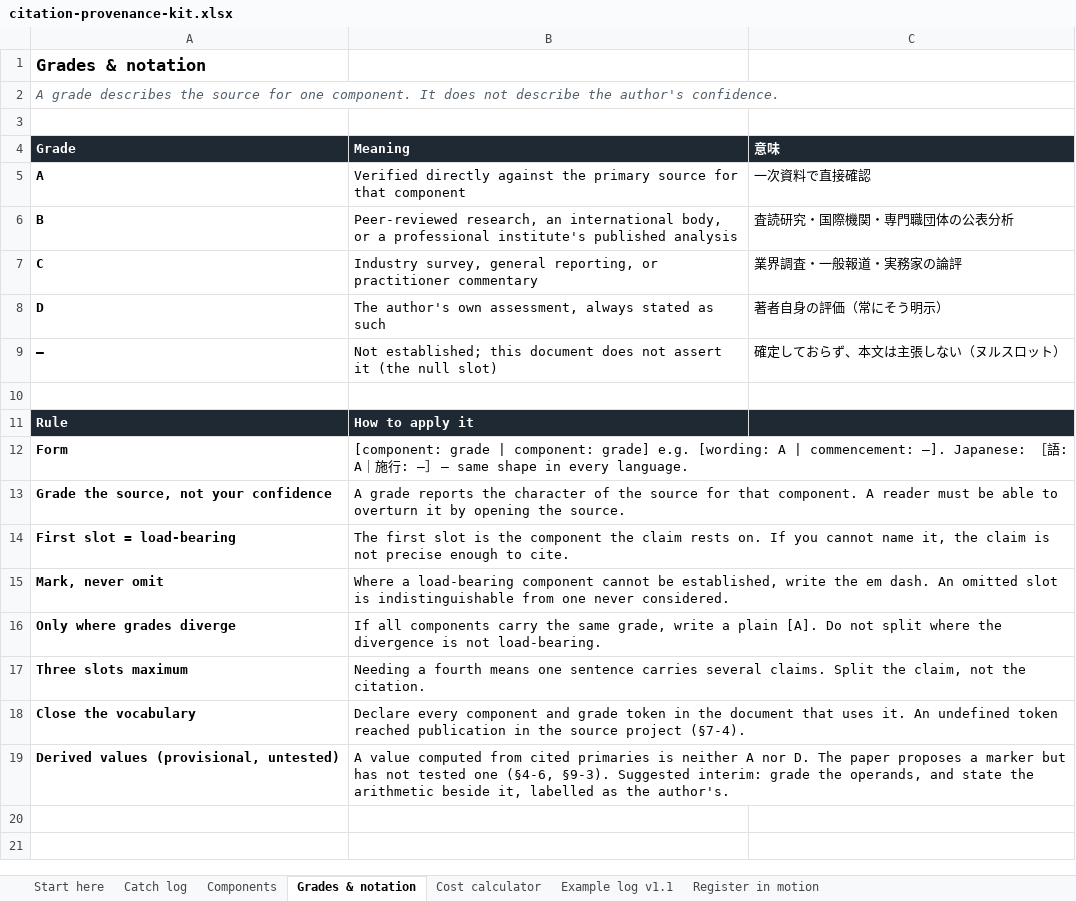
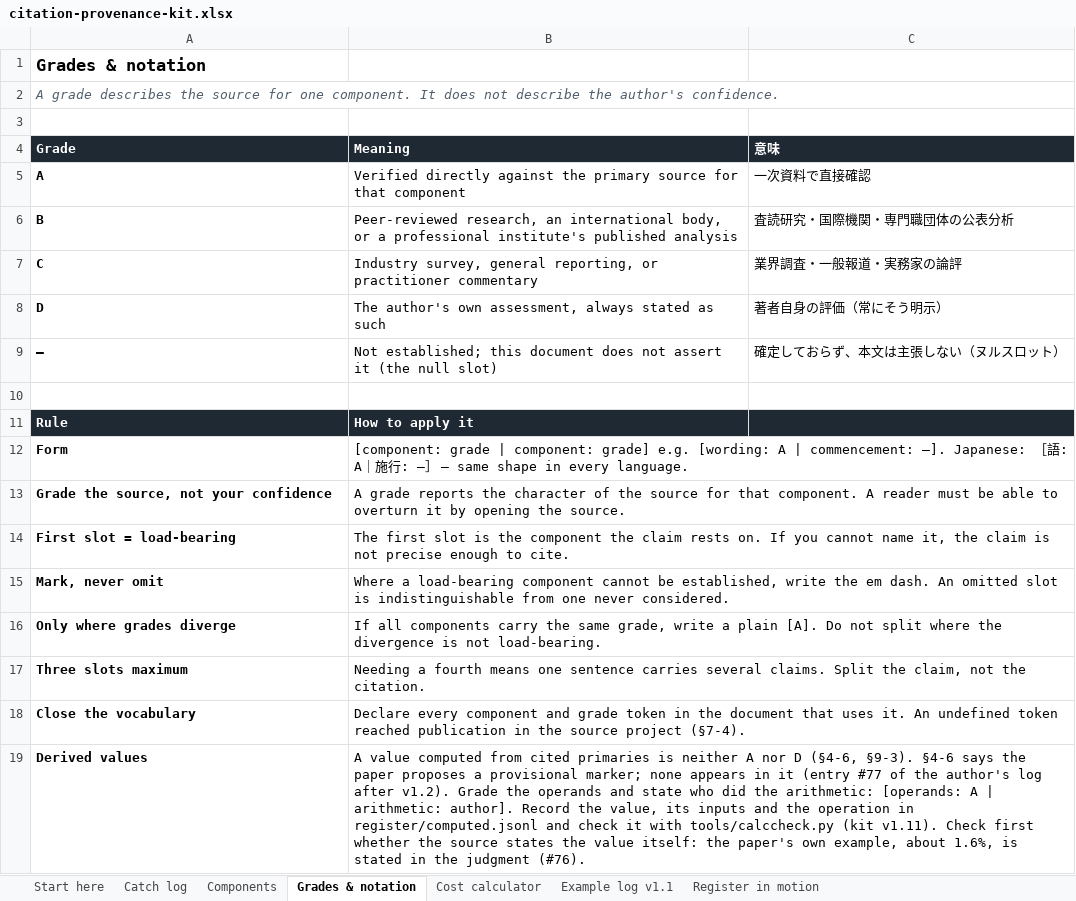
Before and after one commit to ayako-iuchi/citation-provenance-kit, an Excel workbook: kit/citation-provenance-kit.xlsx, sheet Grades & notation, drawn as a sheet; values as stored, in another font and other column widths than the file's, no borders; removed rows and columns are numbered as before the commit, all else as after; the diff names each change by its address in the sheet, - before the commit and + after, or states it on an @@ line.

```diff
--- a/kit/citation-provenance-kit.xlsx (sheet Grades & notation)
+++ b/kit/citation-provenance-kit.xlsx (sheet Grades & notation)
-row 19: Derived values (provisional, untested) | A value computed from cited primaries is neither A nor D. The paper proposes a marker but has not tested one (§4-6, §9-3). Suggested interim: grade the operands, and state the arithmetic beside it, labelled as the author's.
+row 19: Derived values | A value computed from cited primaries is neither A nor D (§4-6, §9-3). §4-6 says the paper proposes a provisional marker; none appears in it (entry #77 of the author's log after v1.2). Grade the operands and state who did the arithmetic: [operands: A | arithmetic: author]. Record the value, its inputs and the operation in register/computed.jsonl and check it with tools/calccheck.py (kit v1.11). Check first whether the source states the value itself: the paper's own example, about 1.6%, is stated in the judgment (#76).
```
Also changed, not shown: sheet Start here, 6 other files.
